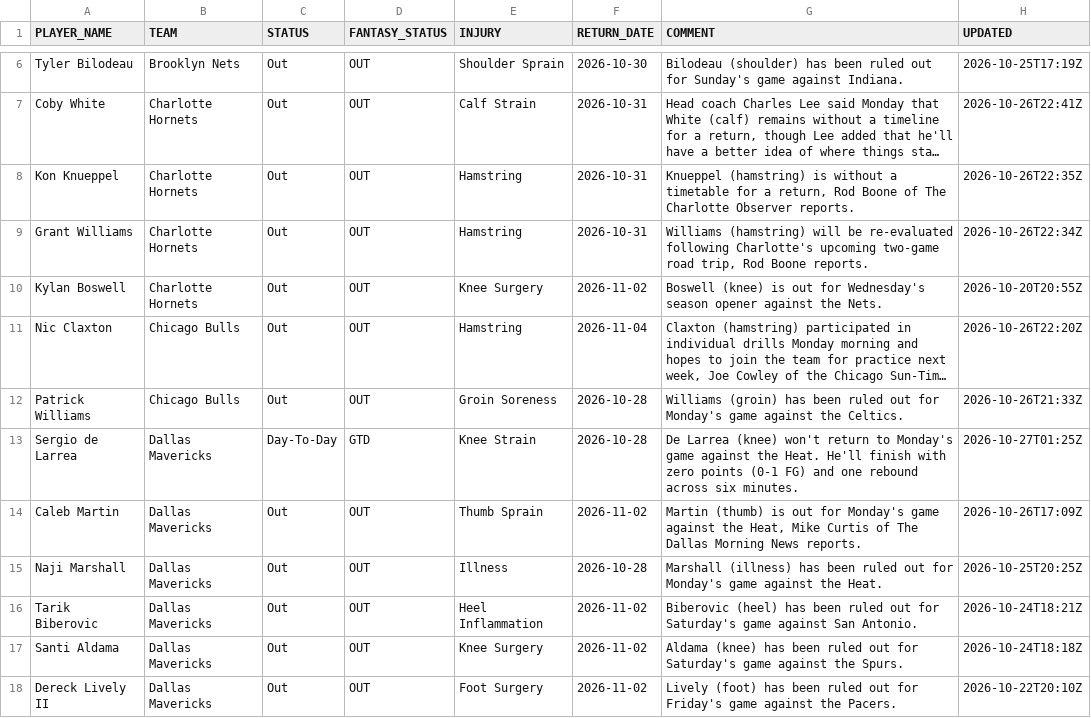
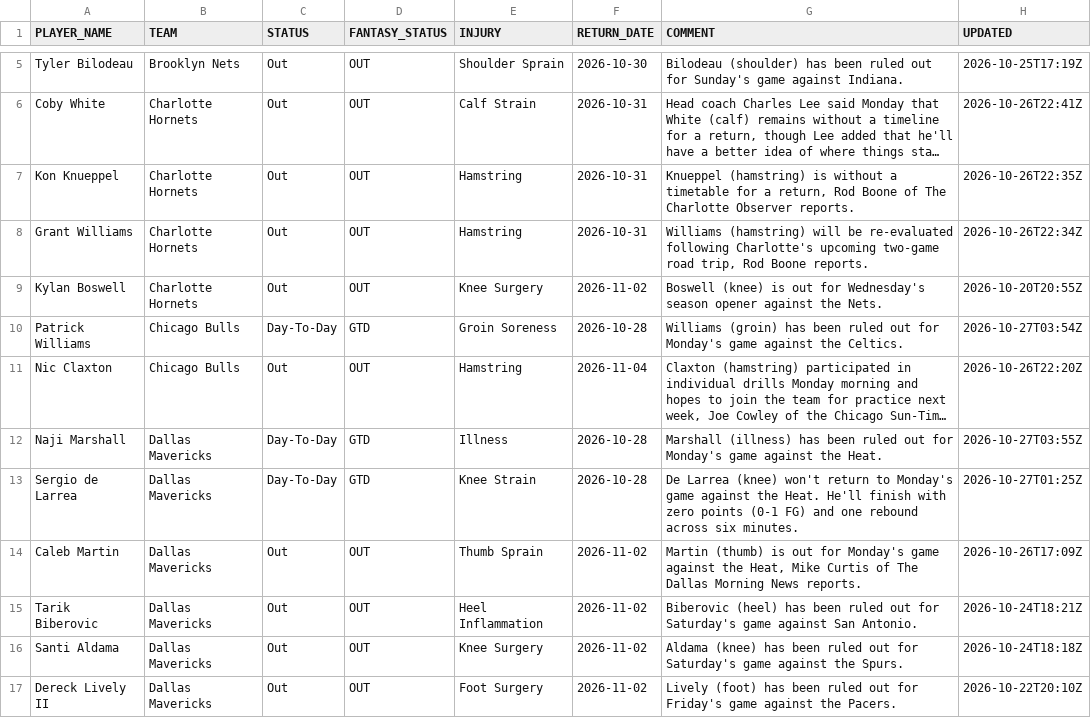
Before and after one commit to RoiGreen/dagger, a CSV file: nba_2026_27/injuries.csv, drawn as a sheet; only a part is shown, gaps mark what is left out; long unchanged cells end in …; removed rows and columns are numbered as before the commit, all else as after; the diff covers the shown part only; the diff names each change by its address in the sheet, - before the commit and + after, or states it on an @@ line.

```diff
--- a/nba_2026_27/injuries.csv
+++ b/nba_2026_27/injuries.csv
+row 10: Patrick Williams | Chicago Bulls | Day-To-Day | GTD | Groin Soreness | 2026-10-28 | Williams (groin) has been ruled out for Monday's game against the Celtics. | 2026-10-27T03:54Z
-row 12: Patrick Williams | Chicago Bulls | Out | OUT | Groin Soreness | 2026-10-28 | Williams (groin) has been ruled out for Monday's game against the Celtics. | 2026-10-26T21:33Z
+row 12: Naji Marshall | Dallas Mavericks | Day-To-Day | GTD | Illness | 2026-10-28 | Marshall (illness) has been ruled out for Monday's game against the Heat. | 2026-10-27T03:55Z
-row 15: Naji Marshall | Dallas Mavericks | Out | OUT | Illness | 2026-10-28 | Marshall (illness) has been ruled out for Monday's game against the Heat. | 2026-10-25T20:25Z
```
Also changed, not shown: 5 added rows, 6 removed rows and 16 edited cells elsewhere in this file, nba_2026_27/game_logs_espn.csv, 6 other files.
